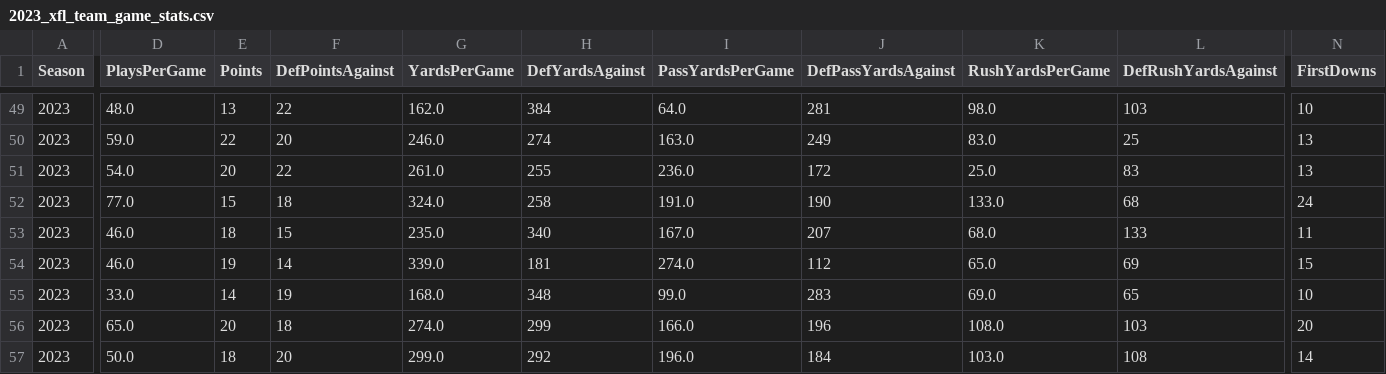
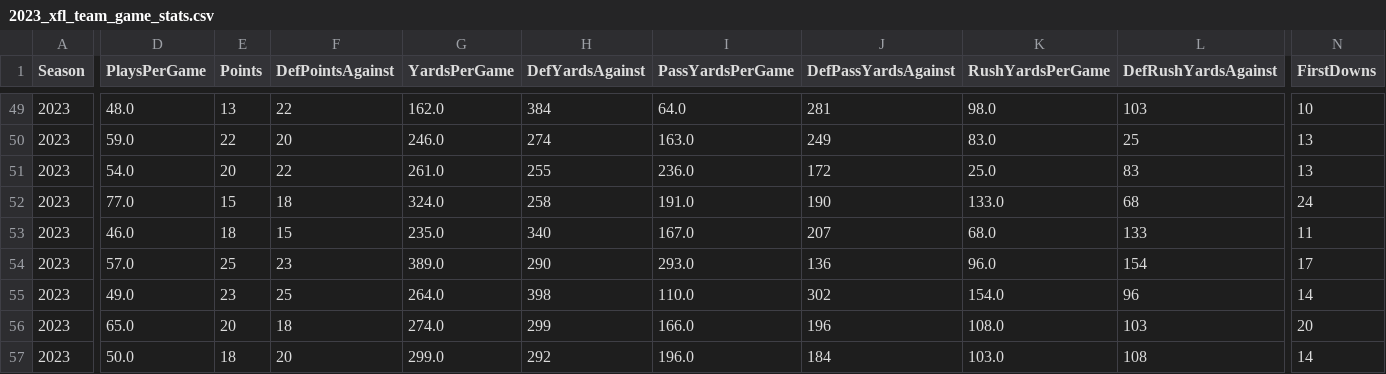
Before and after one commit to armstjc/xfl-2023-data-repository, a CSV file: game_stats/team/csv/2023_xfl_team_game_stats.csv, drawn as a sheet; only a part is shown, gaps mark what is left out; the diff covers the shown part only; the diff names each change by its address in the sheet, - before the commit and + after, or states it on an @@ line.

```diff
--- a/game_stats/team/csv/2023_xfl_team_game_stats.csv
+++ b/game_stats/team/csv/2023_xfl_team_game_stats.csv
-D54 (PlaysPerGame): 46.0
+D54 (PlaysPerGame): 57.0
-E54 (Points): 19
+E54 (Points): 25
-F54 (DefPointsAgainst): 14
+F54 (DefPointsAgainst): 23
-G54 (YardsPerGame): 339.0
+G54 (YardsPerGame): 389.0
-H54 (DefYardsAgainst): 181
+H54 (DefYardsAgainst): 290
-I54 (PassYardsPerGame): 274.0
+I54 (PassYardsPerGame): 293.0
-J54 (DefPassYardsAgainst): 112
+J54 (DefPassYardsAgainst): 136
-K54 (RushYardsPerGame): 65.0
+K54 (RushYardsPerGame): 96.0
-L54 (DefRushYardsAgainst): 69
+L54 (DefRushYardsAgainst): 154
-N54 (FirstDowns): 15
+N54 (FirstDowns): 17
-D55 (PlaysPerGame): 33.0
+D55 (PlaysPerGame): 49.0
-E55 (Points): 14
+E55 (Points): 23
-F55 (DefPointsAgainst): 19
+F55 (DefPointsAgainst): 25
-G55 (YardsPerGame): 168.0
+G55 (YardsPerGame): 264.0
-H55 (DefYardsAgainst): 348
+H55 (DefYardsAgainst): 398
-I55 (PassYardsPerGame): 99.0
+I55 (PassYardsPerGame): 110.0
-J55 (DefPassYardsAgainst): 283
+J55 (DefPassYardsAgainst): 302
-K55 (RushYardsPerGame): 69.0
+K55 (RushYardsPerGame): 154.0
-L55 (DefRushYardsAgainst): 65
+L55 (DefRushYardsAgainst): 96
-N55 (FirstDowns): 10
+N55 (FirstDowns): 14
```
Also changed, not shown: 111 edited cells elsewhere in this file, game_stats/player/csv/2023_xfl_player_season_stats.csv, game_stats/player/raw/csv/FOOTBALL_XFL_2023_4_15_ORL@SA.csv, 28 other files.
